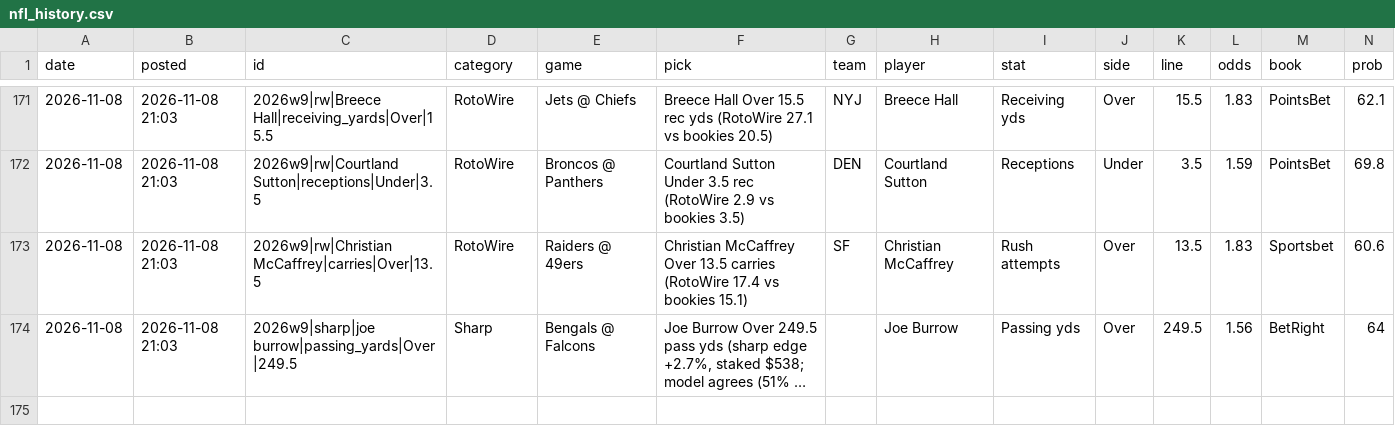
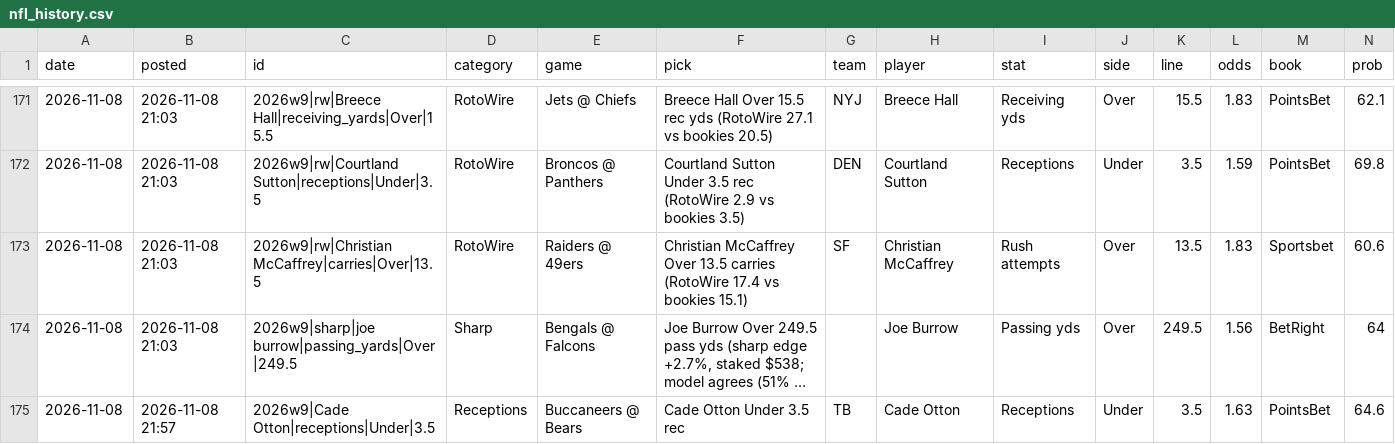
Before and after one commit to andrewkyriacou1993-lang/claudiopunt, a CSV file: data/nfl_history.csv, drawn as a sheet; only a part is shown, gaps mark what is left out; long unchanged cells end in …; rows hold the shown columns only; the diff names each change by its address in the sheet, - before the commit and + after, or states it on an @@ line.

```diff
--- a/data/nfl_history.csv
+++ b/data/nfl_history.csv
+row 175: 2026-11-08 | 2026-11-08 21:57 | 2026w9|Cade Otton|receptions|Under|3.5 | Receptions | Buccaneers @ Bears | Cade Otton Under 3.5 rec | TB | Cade Otton | Receptions | Under | 3.5 | 1.63 | PointsBet | 64.6
```
Also changed, not shown: data/nfl_best.csv, data/nfl_games.csv, 3 other files.
